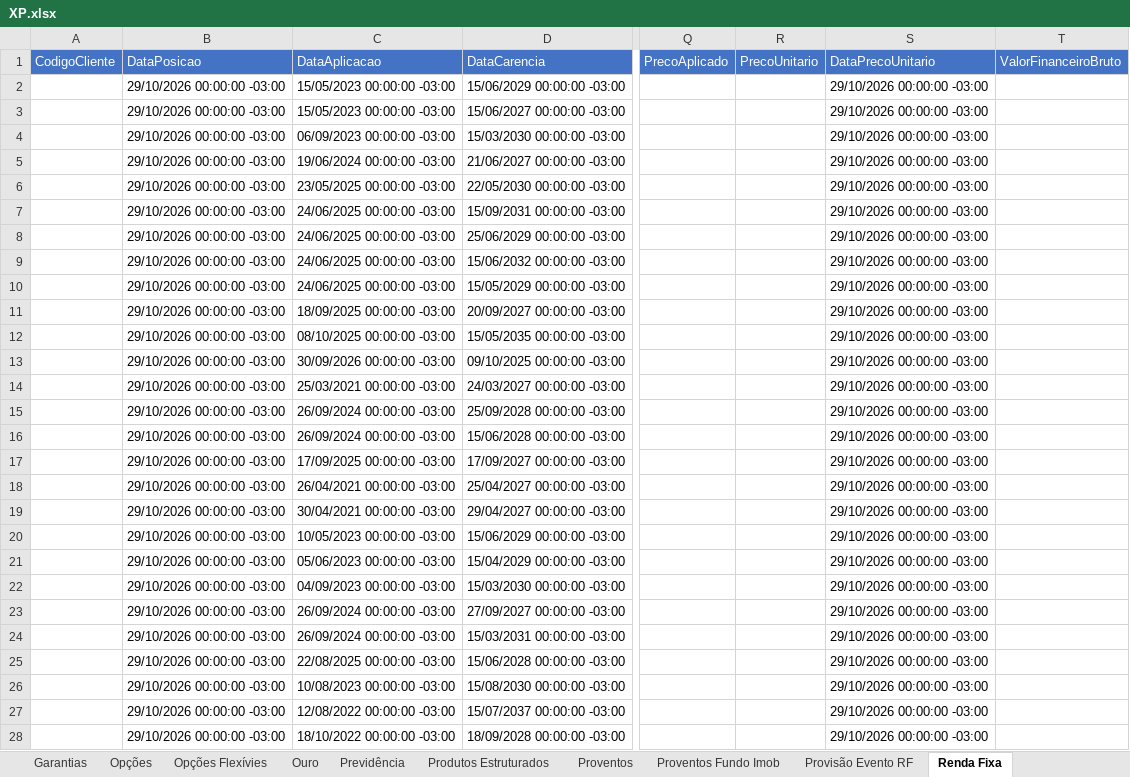
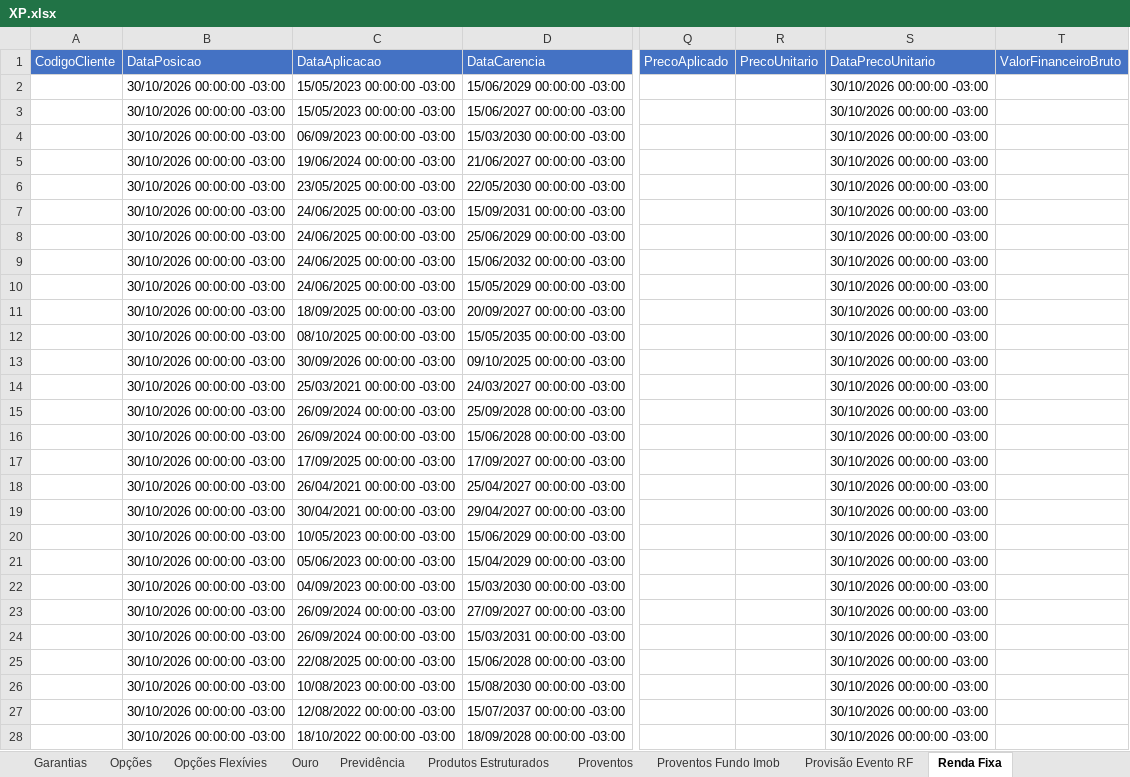
Before and after one commit to AloacaoMWealth/alocationmwealth, an Excel workbook: posicoes/XP.xlsx, sheet Renda Fixa, drawn as a sheet; only a part is shown, gaps mark what is left out; values as stored, in another font and other column widths than the file's, no borders; the diff covers the shown part only; the diff names each change by its address in the sheet, - before the commit and + after, or states it on an @@ line.

```diff
--- a/posicoes/XP.xlsx (sheet Renda Fixa)
+++ b/posicoes/XP.xlsx (sheet Renda Fixa)
-B2:B28 (DataPosicao): 29/10/2026 00:00:00 -03:00
+B2:B28 (DataPosicao): 30/10/2026 00:00:00 -03:00
-S2:S28 (DataPrecoUnitario): 29/10/2026 00:00:00 -03:00
+S2:S28 (DataPrecoUnitario): 30/10/2026 00:00:00 -03:00
```
Also changed, not shown: 910 edited cells elsewhere in this sheet, sheet Financeiro, sheet Fundos, sheet Proventos, sheet Fundos Imobiliários, sheet Previdência, sheet Ações, 4 more sheets, posicoes/BTG.xlsx, 1 other file.
